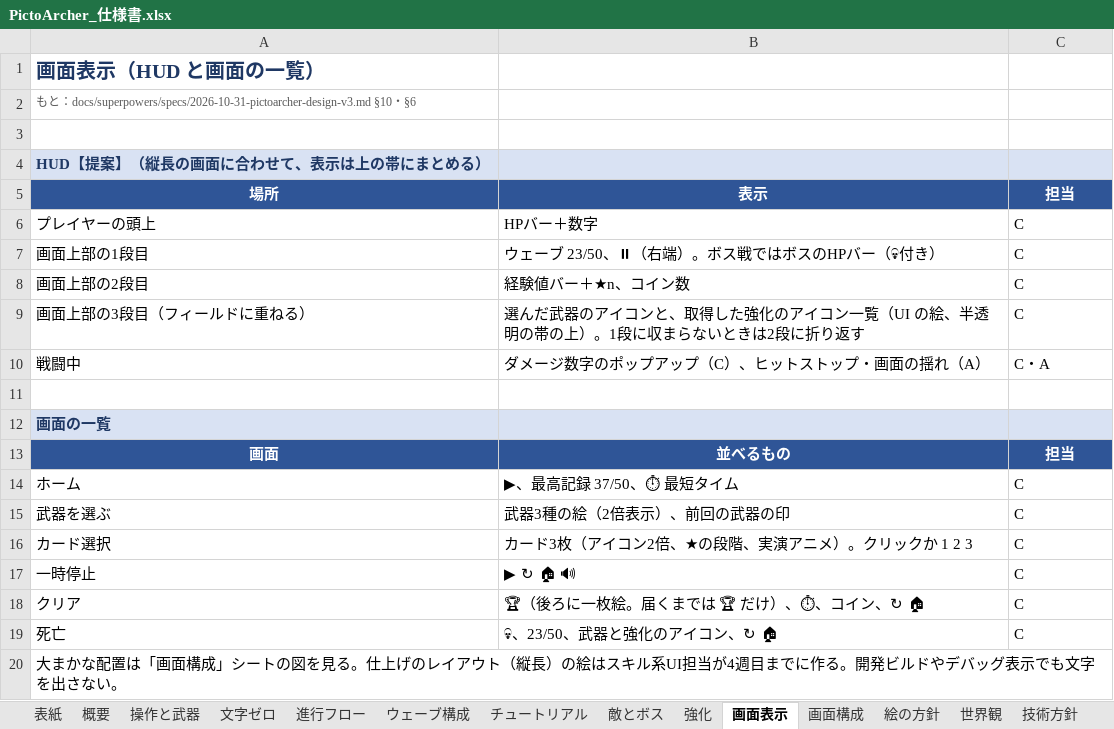
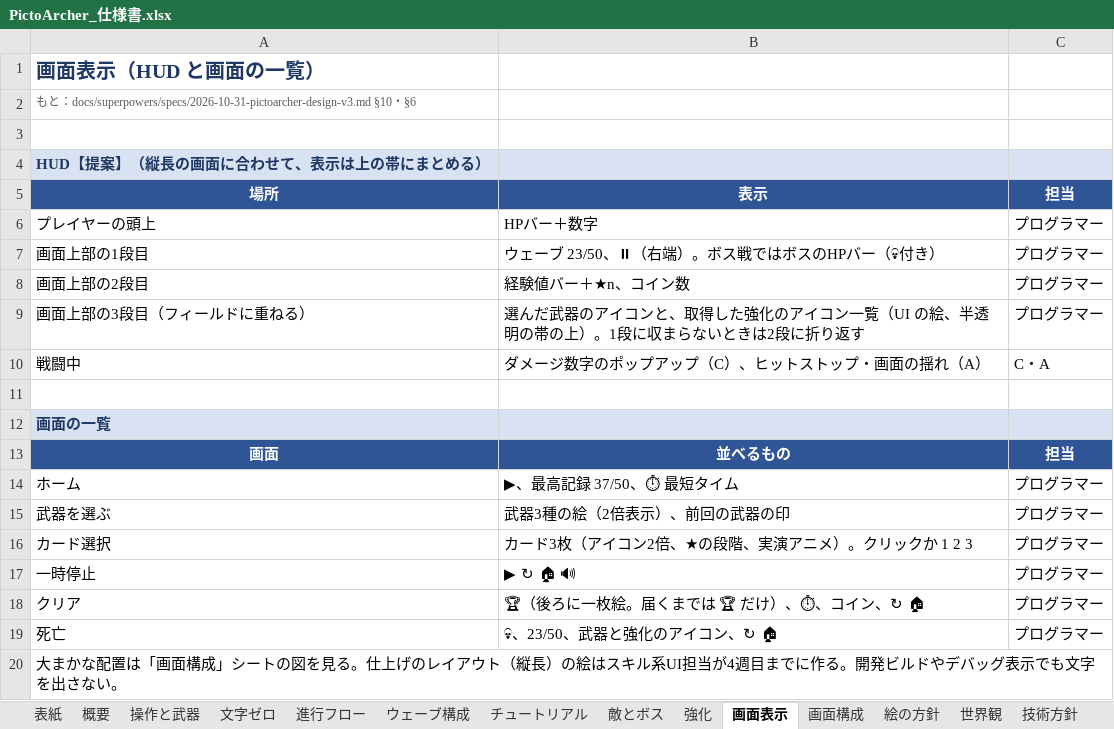
Before and after one commit to GP-Yoshihiro/PictoArcher, an Excel workbook: docs/PictoArcher_仕様書.xlsx, sheet 画面表示, drawn as a sheet; values as stored, in another font and other column widths than the file's, no borders; the diff names each change by its address in the sheet, - before the commit and + after, or states it on an @@ line.

```diff
--- a/docs/PictoArcher_仕様書.xlsx (sheet 画面表示)
+++ b/docs/PictoArcher_仕様書.xlsx (sheet 画面表示)
-C6:C9: C
+C6:C9: プログラマー
-C14:C19: C
+C14:C19: プログラマー
```
Also changed, not shown: sheet 作業工程, sheet 工数_プログラマー, sheet Claude利用チェックリスト, sheet 開発ルール, sheet 分担, sheet 削る順と足す候補, 12 more sheets, 15 other files.
